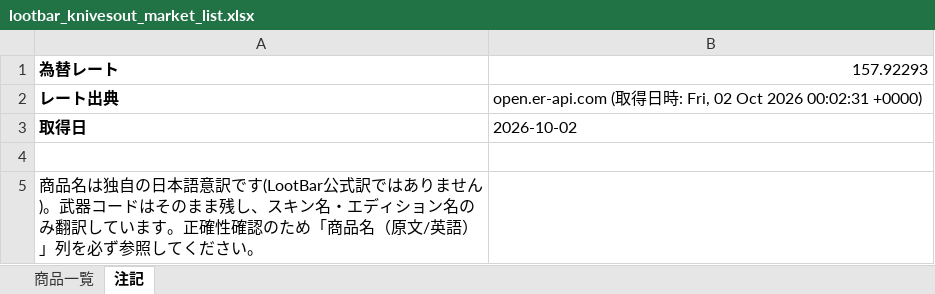
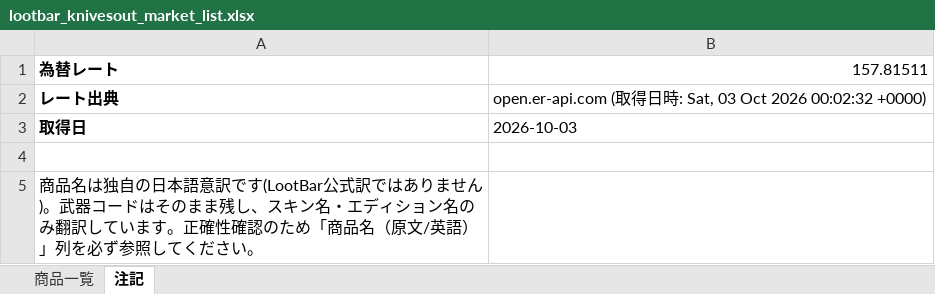
Before and after one commit to oF7QurrcC8tHwu6hgLtGggpqIwvH6ALKRY6gKaq/xS3-ZFWBFEJyC2Y3M6fwl-w9i7SrqNUNj36QwVV, an Excel workbook: output/lootbar_knivesout_market_list.xlsx, sheet 注記, drawn as a sheet; values as stored, in another font and other column widths than the file's, no borders; the diff names each change by its address in the sheet, - before the commit and + after, or states it on an @@ line.

```diff
--- a/output/lootbar_knivesout_market_list.xlsx (sheet 注記)
+++ b/output/lootbar_knivesout_market_list.xlsx (sheet 注記)
-B1: 157.92293
+B1: 157.81511
-B2: …時: Fri, 02 Oct 2026 00:02:31 +0000)
+B2: …時: Sat, 03 Oct 2026 00:02:32 +0000)
-B3: 2026-10-02
+B3: 2026-10-03
```
Also changed, not shown: sheet 商品一覧, 2 other files.
